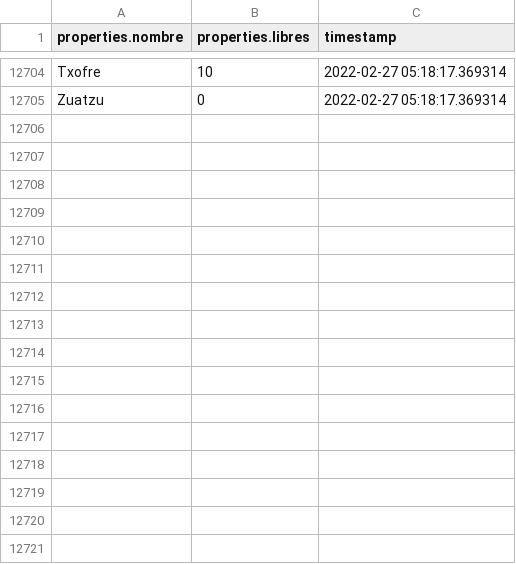
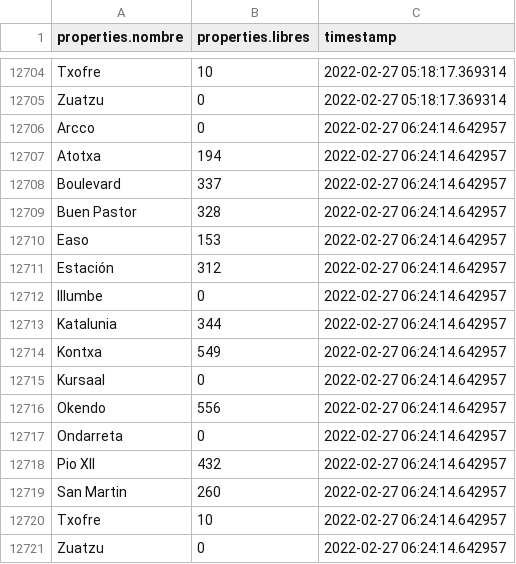
Before and after one commit to anderfernandez/Donostia-empty-parking-lots-forecast, a CSV file: data/data.csv, drawn as a sheet; only a part is shown, gaps mark what is left out; the diff names each change by its address in the sheet, - before the commit and + after, or states it on an @@ line.

Commit message:
Automatically updated data

```diff
--- a/data/data.csv
+++ b/data/data.csv
+row 12706: Arcco | 0 | 2022-02-27 06:24:14.642957
+row 12707: Atotxa | 194 | 2022-02-27 06:24:14.642957
+row 12708: Boulevard | 337 | 2022-02-27 06:24:14.642957
+row 12709: Buen Pastor | 328 | 2022-02-27 06:24:14.642957
+row 12710: Easo | 153 | 2022-02-27 06:24:14.642957
+row 12711: Estación | 312 | 2022-02-27 06:24:14.642957
+row 12712: Illumbe | 0 | 2022-02-27 06:24:14.642957
+row 12713: Katalunia | 344 | 2022-02-27 06:24:14.642957
+row 12714: Kontxa | 549 | 2022-02-27 06:24:14.642957
+row 12715: Kursaal | 0 | 2022-02-27 06:24:14.642957
+row 12716: Okendo | 556 | 2022-02-27 06:24:14.642957
+row 12717: Ondarreta | 0 | 2022-02-27 06:24:14.642957
+row 12718: Pio XII | 432 | 2022-02-27 06:24:14.642957
+row 12719: San Martin | 260 | 2022-02-27 06:24:14.642957
+row 12720: Txofre | 10 | 2022-02-27 06:24:14.642957
+row 12721: Zuatzu | 0 | 2022-02-27 06:24:14.642957
```
